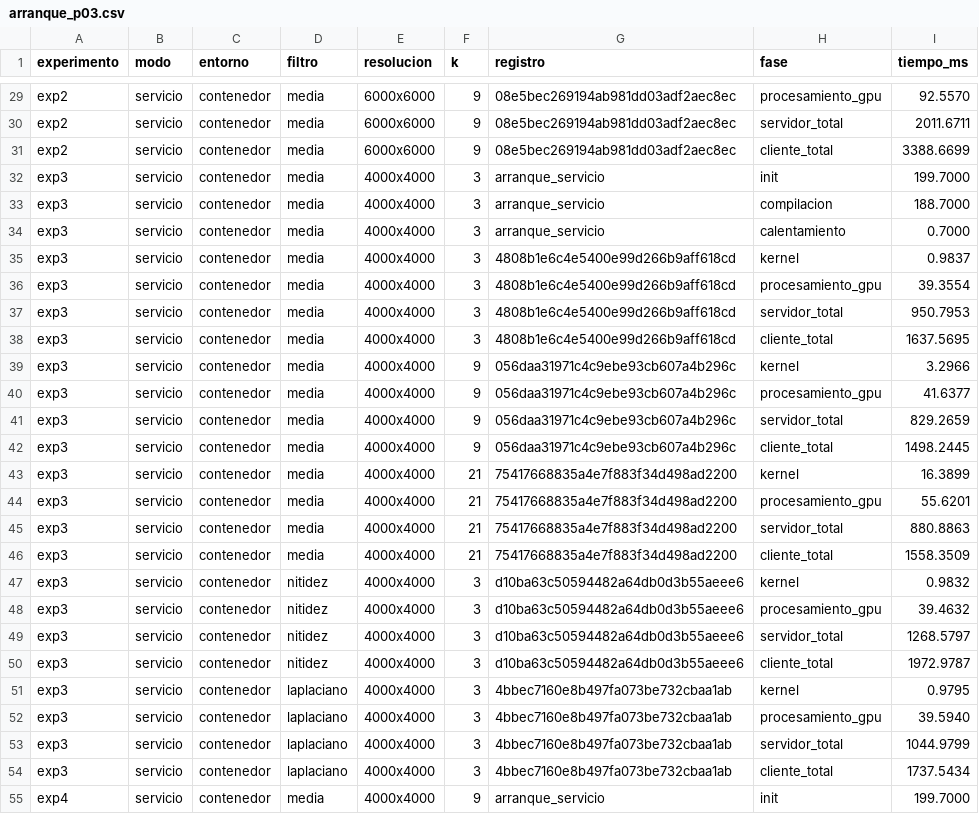
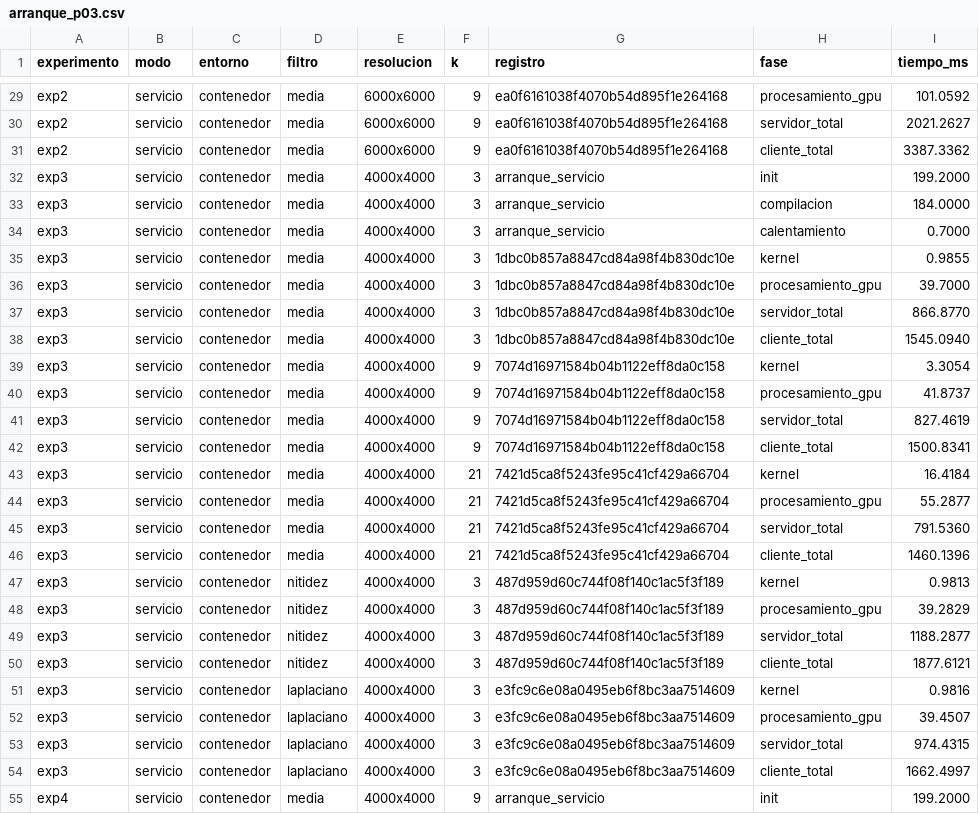
Before and after one commit to ErikaContreras15/ConvolucionImagenesPyCuda, a CSV file: Practica03/resultados/arranque_p03.csv, drawn as a sheet; only a part is shown, gaps mark what is left out; the diff covers the shown part only; the diff names each change by its address in the sheet, - before the commit and + after, or states it on an @@ line.

```diff
--- a/Practica03/resultados/arranque_p03.csv
+++ b/Practica03/resultados/arranque_p03.csv
-G29:G31 (registro): 08e5bec269194ab981dd03adf2aec8ec
+G29:G31 (registro): ea0f6161038f4070b54d895f1e264168
-I29 (tiempo_ms): 92.5570
+I29 (tiempo_ms): 101.0592
-I30 (tiempo_ms): 2011.6711
+I30 (tiempo_ms): 2021.2627
-I31 (tiempo_ms): 3388.6699
+I31 (tiempo_ms): 3387.3362
-I32 (tiempo_ms): 199.7000
+I32 (tiempo_ms): 199.2000
-I33 (tiempo_ms): 188.7000
+I33 (tiempo_ms): 184.0000
-G35:G38 (registro): 4808b1e6c4e5400e99d266b9aff618cd
+G35:G38 (registro): 1dbc0b857a8847cd84a98f4b830dc10e
-I35 (tiempo_ms): 0.9837
+I35 (tiempo_ms): 0.9855
-I36 (tiempo_ms): 39.3554
+I36 (tiempo_ms): 39.7000
-I37 (tiempo_ms): 950.7953
+I37 (tiempo_ms): 866.8770
-I38 (tiempo_ms): 1637.5695
+I38 (tiempo_ms): 1545.0940
-G39:G42 (registro): 056daa31971c4c9ebe93cb607a4b296c
+G39:G42 (registro): 7074d16971584b04b1122eff8da0c158
-I39 (tiempo_ms): 3.2966
+I39 (tiempo_ms): 3.3054
-I40 (tiempo_ms): 41.6377
+I40 (tiempo_ms): 41.8737
-I41 (tiempo_ms): 829.2659
+I41 (tiempo_ms): 827.4619
-I42 (tiempo_ms): 1498.2445
+I42 (tiempo_ms): 1500.8341
-G43:G46 (registro): 75417668835a4e7f883f34d498ad2200
+G43:G46 (registro): 7421d5ca8f5243fe95c41cf429a66704
-I43 (tiempo_ms): 16.3899
+I43 (tiempo_ms): 16.4184
-I44 (tiempo_ms): 55.6201
+I44 (tiempo_ms): 55.2877
-I45 (tiempo_ms): 880.8863
+I45 (tiempo_ms): 791.5360
-I46 (tiempo_ms): 1558.3509
+I46 (tiempo_ms): 1460.1396
-G47:G50 (registro): d10ba63c50594482a64db0d3b55aeee6
+G47:G50 (registro): 487d959d60c744f08f140c1ac5f3f189
-I47 (tiempo_ms): 0.9832
+I47 (tiempo_ms): 0.9813
-I48 (tiempo_ms): 39.4632
+I48 (tiempo_ms): 39.2829
-I49 (tiempo_ms): 1268.5797
+I49 (tiempo_ms): 1188.2877
-I50 (tiempo_ms): 1972.9787
+I50 (tiempo_ms): 1877.6121
-G51:G54 (registro): 4bbec7160e8b497fa073be732cbaa1ab
+G51:G54 (registro): e3fc9c6e08a0495eb6f8bc3aa7514609
-I51 (tiempo_ms): 0.9795
+I51 (tiempo_ms): 0.9816
-I52 (tiempo_ms): 39.5940
+I52 (tiempo_ms): 39.4507
-I53 (tiempo_ms): 1044.9799
+I53 (tiempo_ms): 974.4315
-I54 (tiempo_ms): 1737.5434
+I54 (tiempo_ms): 1662.4997
-I55 (tiempo_ms): 199.7000
+I55 (tiempo_ms): 199.2000
```
Also changed, not shown: 39 edited cells elsewhere in this file, Practica03/resultados/datos_p03.csv, Practica03/resultados/exp2_resolucion.csv, 14 other files.
